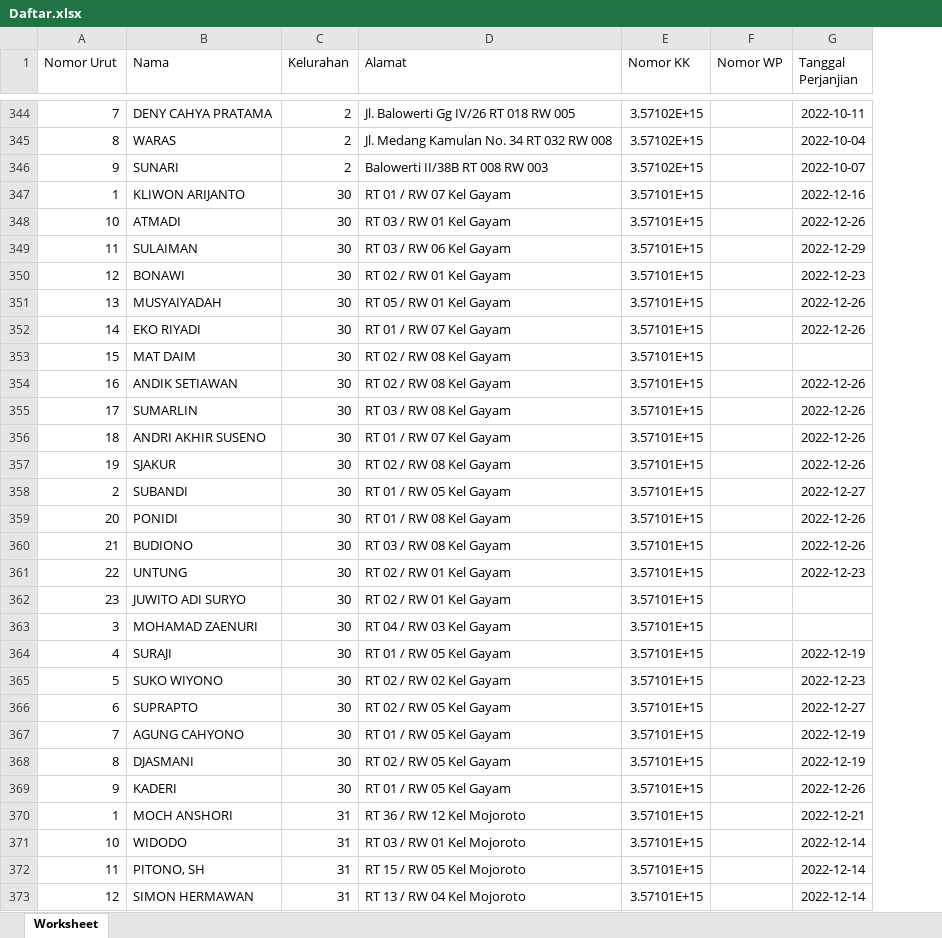
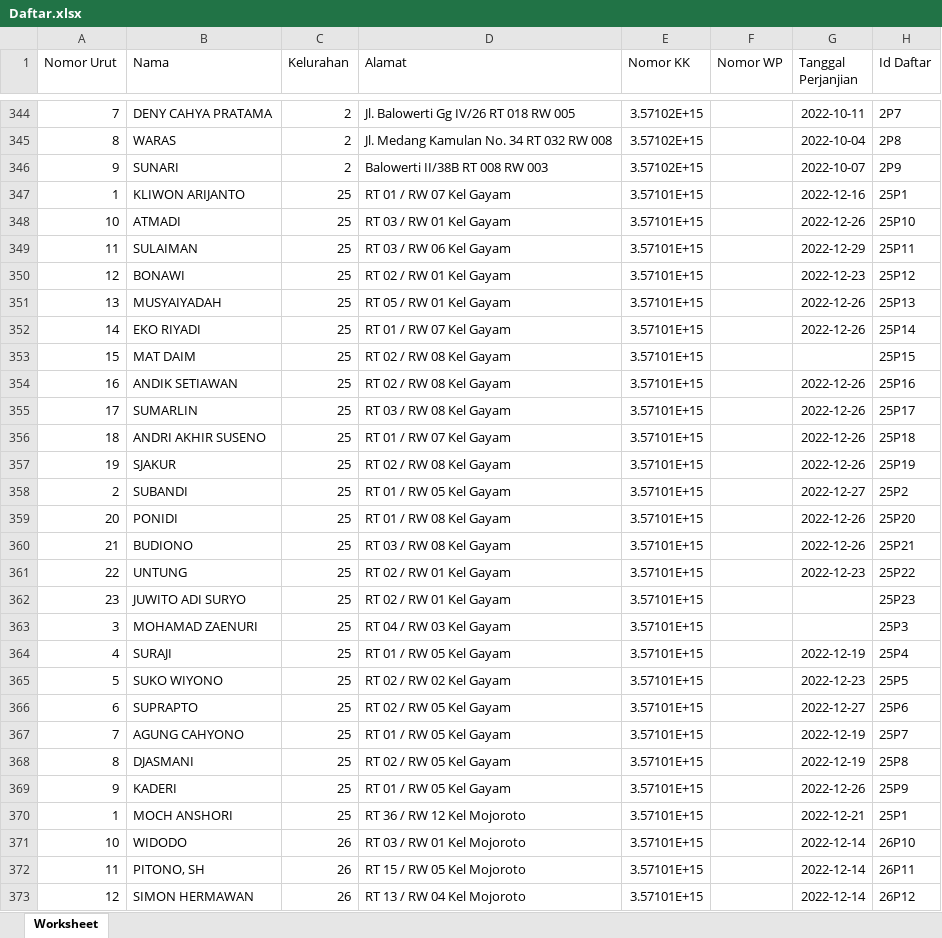
Before and after one commit to Thirsya/sisettan, an Excel workbook: public/Excel/Daftar.xlsx, sheet Worksheet, drawn as a sheet; only a part is shown, gaps mark what is left out; values as stored, in another font and other column widths than the file's, no borders; the diff covers the shown part only; the diff names each change by its address in the sheet, - before the commit and + after, or states it on an @@ line.

```diff
--- a/public/Excel/Daftar.xlsx (sheet Worksheet)
+++ b/public/Excel/Daftar.xlsx (sheet Worksheet)
+column H (Id Daftar), rows 344-373: 2P7 | 2P8 | 2P9 | 25P1 | 25P10 | 25P11 | 25P12 | 25P13 | 25P14 | 25P15 | 25P16 | 25P17 | 25P18 | 25P19 | 25P2 | 25P20 | 25P21 | 25P22 | 25P23 | 25P3 | 25P4 | 25P5 | 25P6 | 25P7 | 25P8 | 25P9 | 25P1 | 26P10 | 26P11 | 26P12
-C347:C369 (Kelurahan): 30
+C347:C369 (Kelurahan): 25
-C370 (Kelurahan): 31
+C370 (Kelurahan): 25
-C371:C373 (Kelurahan): 31
+C371:C373 (Kelurahan): 26
```
Also changed, not shown: 549 edited cells elsewhere in this sheet, public/Excel/Daerah.xlsx, public/Excel/Kelurahan.xlsx, 8 other files.
